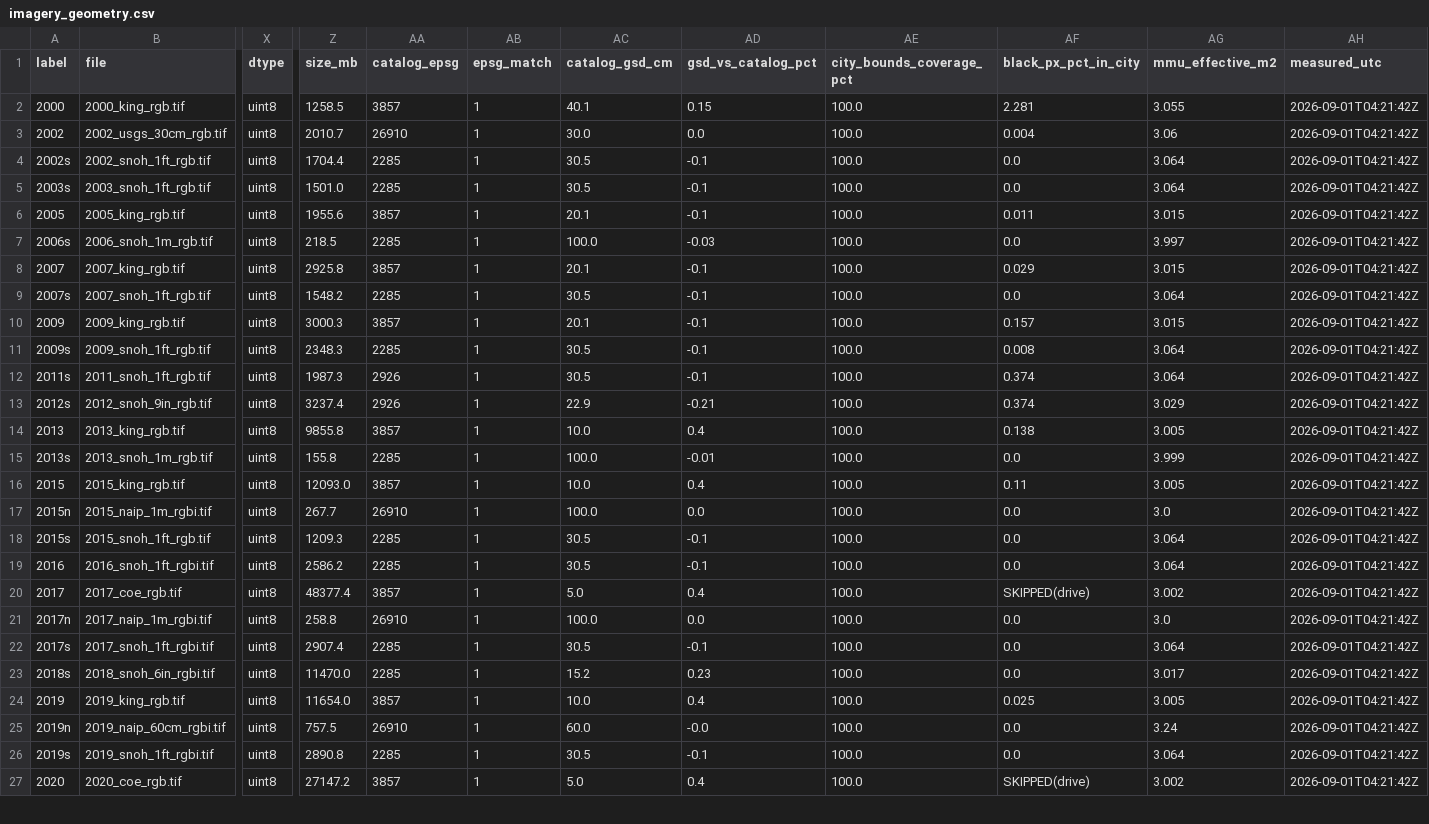
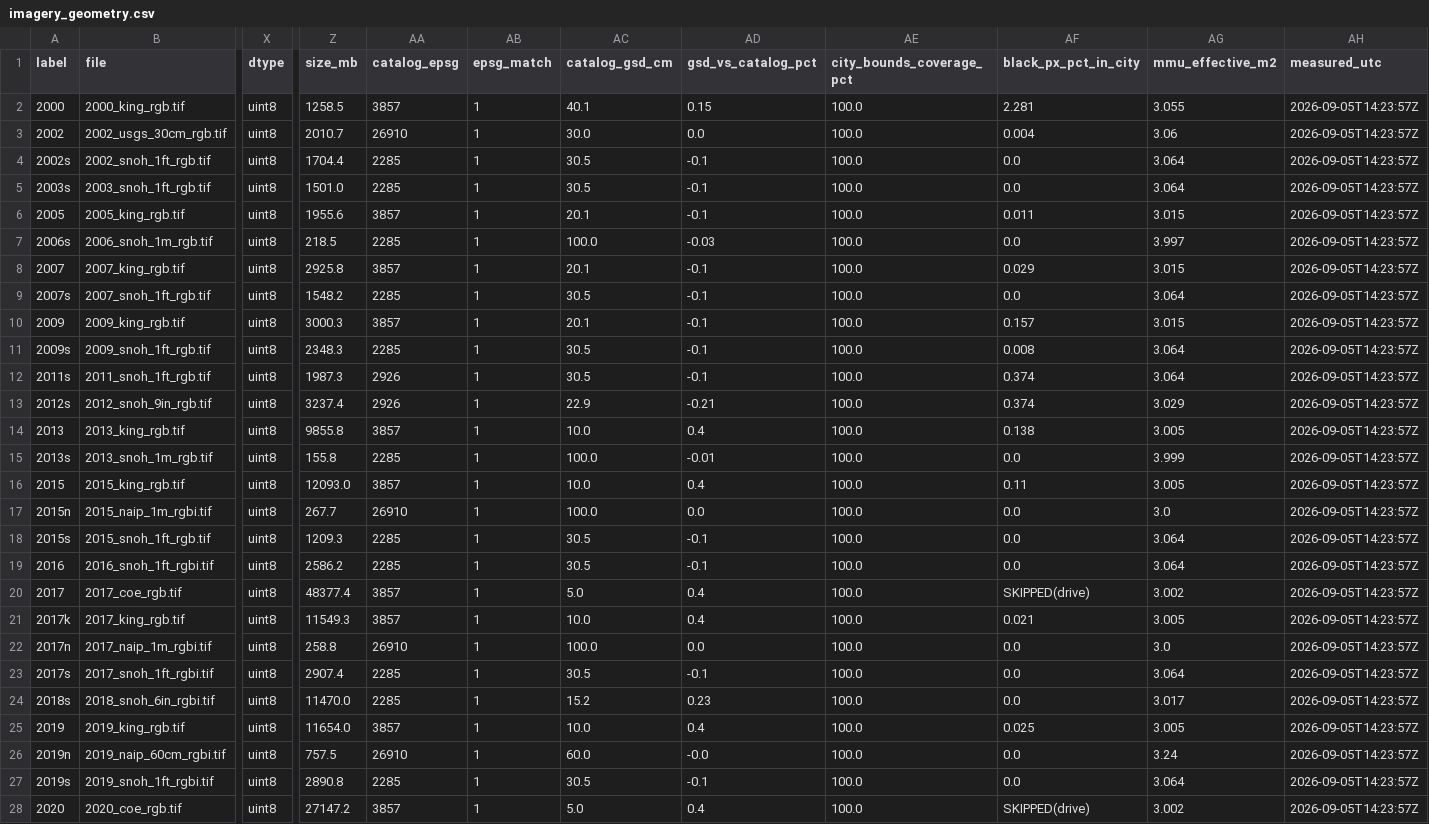
Before and after one commit to Kameron-Eck/edmonds-treedata, a CSV file: phase4/qc/imagery_geometry.csv, drawn as a sheet; only a part is shown, gaps mark what is left out; addresses are those after the commit; rows hold the shown columns only; the diff covers the shown part only; the diff names each change by its address in the sheet, - before the commit and + after, or states it on an @@ line.

```diff
--- a/phase4/qc/imagery_geometry.csv
+++ b/phase4/qc/imagery_geometry.csv
-AH2:AH20 (measured_utc): 2026-09-01T04:21:42Z
+AH2:AH20 (measured_utc): 2026-09-05T14:23:57Z
+row 21: 2017k | 2017_king_rgb.tif | uint8 | 11549.3 | 3857 | 1 | 10.0 | 0.4 | 100.0 | 0.021 | 3.005 | 2026-09-05T14:23:57Z
-AH22:AH28 (measured_utc): 2026-09-01T04:21:42Z
+AH22:AH28 (measured_utc): 2026-09-05T14:23:57Z
```
Also changed, not shown: 10 edited cells elsewhere in this file, phase4/qc/acquisition_passport.csv, phase4/qc/coregistration.csv, 6 other files.
